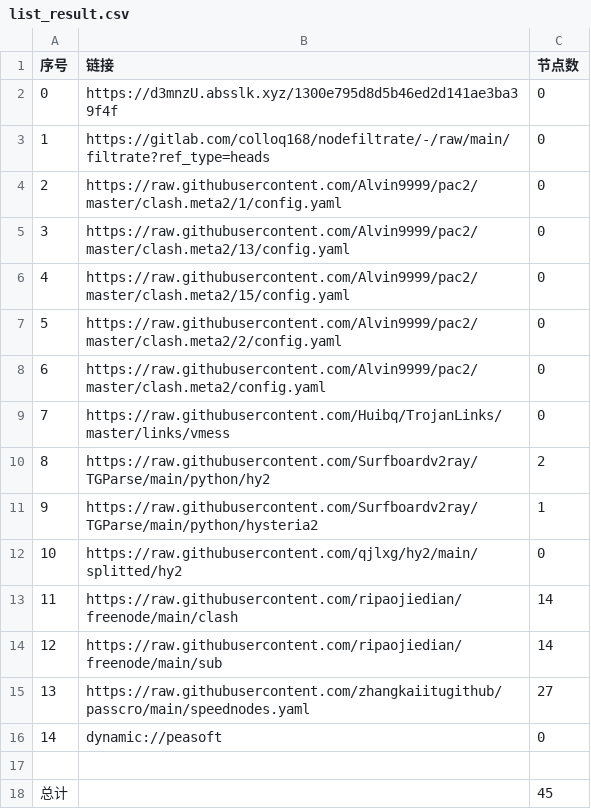
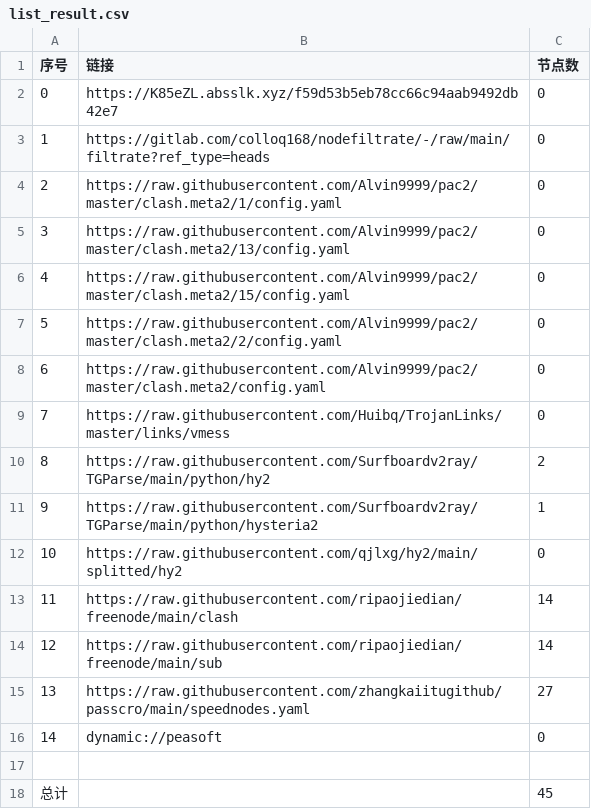
Before and after one commit to shtrend/AutoMergePublicNodes, a CSV file: list_result.csv, drawn as a sheet.

```diff
--- a/list_result.csv
+++ b/list_result.csv
@@ -1,3 +1,3 @@
 序号,链接,节点数
-0,https://d3mnzU.absslk.xyz/1300e795d8d5b46ed2d141ae3ba39f4f,0
+0,https://K85eZL.absslk.xyz/f59d53b5eb78cc66c94aab9492db42e7,0
 1,https://gitlab.com/colloq168/nodefiltrate/-/raw/main/filtrate?ref_type=heads,0
```
Also changed, not shown: 3 other files.
